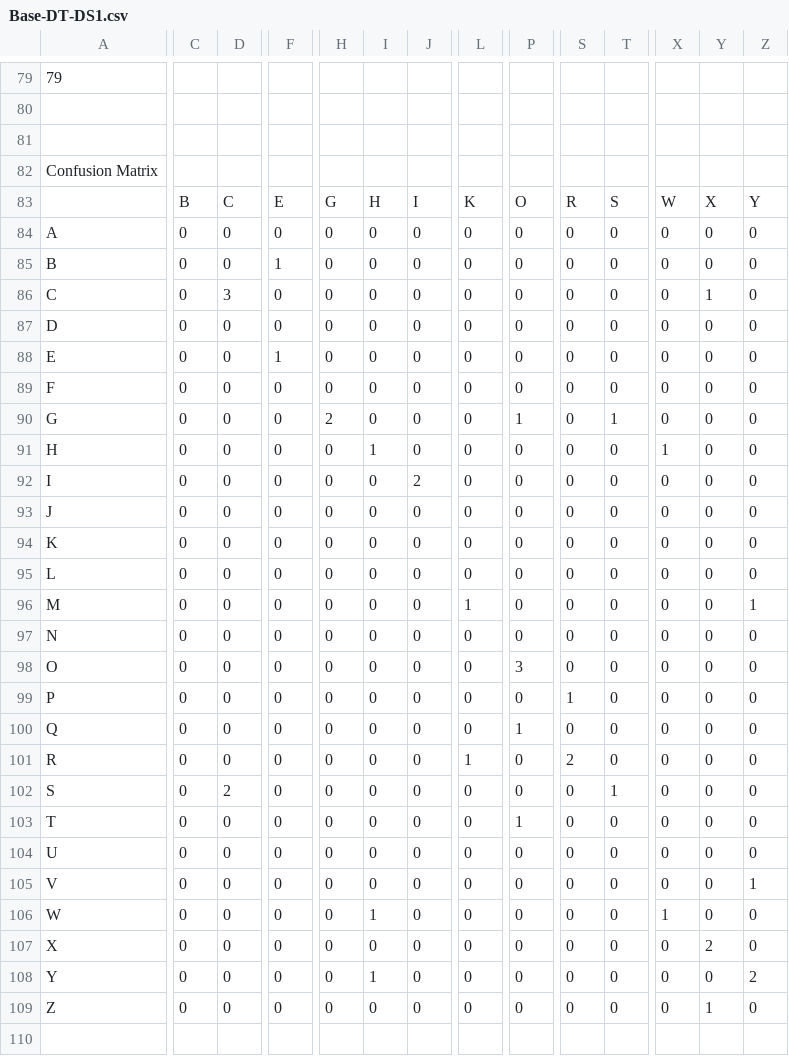
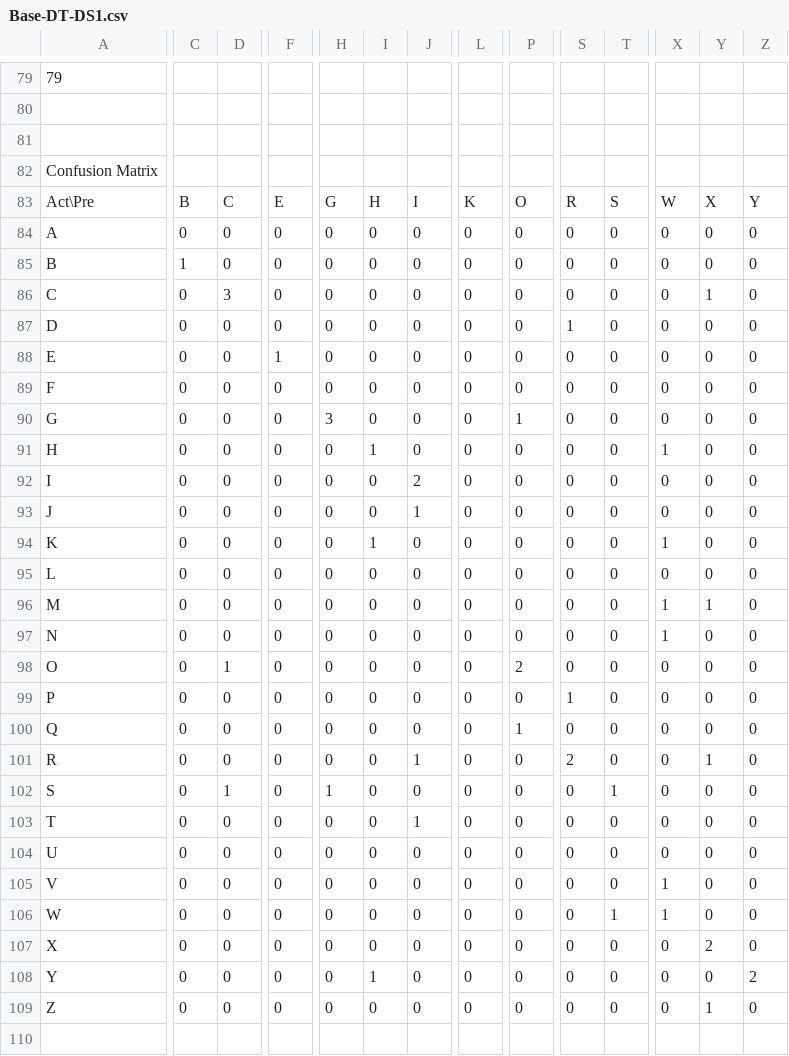
Before and after one commit to TeamWaluigi/COMP472-A1, a CSV file: Output/Base-DT-DS1.csv, drawn as a sheet; only a part is shown, gaps mark what is left out; the diff covers the shown part only; the diff names each change by its address in the sheet, - before the commit and + after, or states it on an @@ line.

```diff
--- a/Output/Base-DT-DS1.csv
+++ b/Output/Base-DT-DS1.csv
-A83: (empty)
+A83: Act\Pre
-C85: 0
+C85: 1
-F85: 1
+F85: 0
-S87: 0
+S87: 1
-H90: 2
+H90: 3
-T90: 1
+T90: 0
-J93: 0
+J93: 1
-I94: 0
+I94: 1
-X94: 0
+X94: 1
-L96: 1
+L96: 0
-X96:X97: 0
+X96:X97: 1
-Y96: 0
+Y96: 1
-Z96: 1
+Z96: 0
-D98: 0
+D98: 1
-P98: 3
+P98: 2
-J101: 0
+J101: 1
-L101: 1
+L101: 0
-Y101: 0
+Y101: 1
-D102: 2
+D102: 1
-H102: 0
+H102: 1
-J103: 0
+J103: 1
-P103: 1
+P103: 0
-X105: 0
+X105: 1
-Z105: 1
+Z105: 0
-I106: 1
+I106: 0
-T106: 0
+T106: 1
```
Also changed, not shown: 55 edited cells elsewhere in this file, Output/Base-DT-DS2.csv, Output/Base-MLP-DS1.csv, 29 other files.
